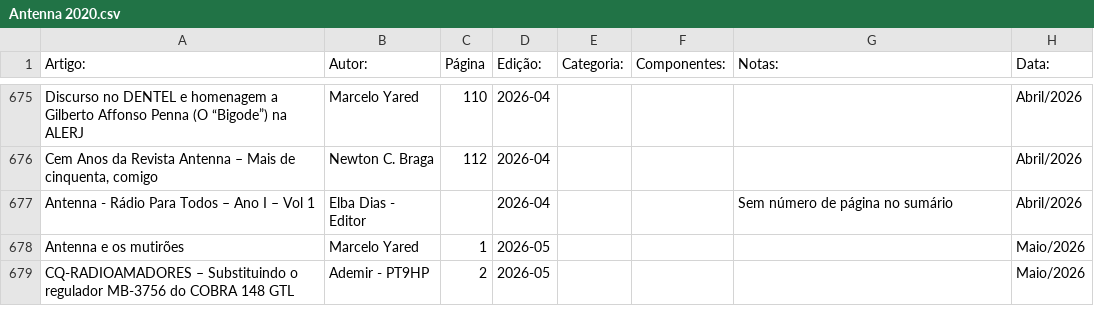
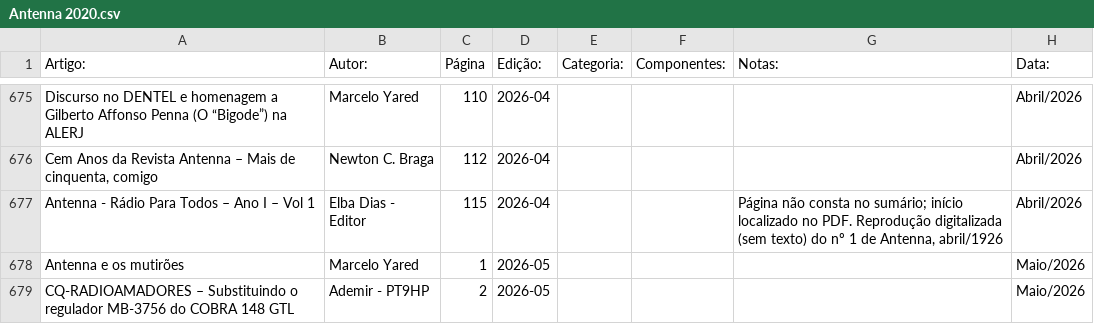
Before and after one commit to Pakequis/Indices_revistas_de_eletronica, a CSV file: Indices/Antenna 2020.csv, drawn as a sheet; only a part is shown, gaps mark what is left out.

Commit message:
Antenna Webzine 2026-04: página da reprodução do nº 1 de 1926 localizada no PDF

```diff
--- a/Indices/Antenna 2020.csv
+++ b/Indices/Antenna 2020.csv
@@ -676,3 +676,3 @@ Discurso no DENTEL e homenagem a Gilberto Affonso Penna (O “Bigode”) na ALER
 "Cem Anos da Revista Antenna – Mais de cinquenta, comigo",Newton C. Braga,112,2026-04,,,,Abril/2026
-Antenna - Rádio Para Todos – Ano I – Vol 1,Elba Dias - Editor,,2026-04,,,Sem número de página no sumário,Abril/2026
+Antenna - Rádio Para Todos – Ano I – Vol 1,Elba Dias - Editor,115,2026-04,,,"Página não consta no sumário; início localizado no PDF. Reprodução digitalizada (sem texto) do nº 1 de Antenna, abril/1926",Abril/2026
 Antenna e os mutirões,Marcelo Yared,1,2026-05,,,,Maio/2026
```
Also changed, not shown: 1 other file.
